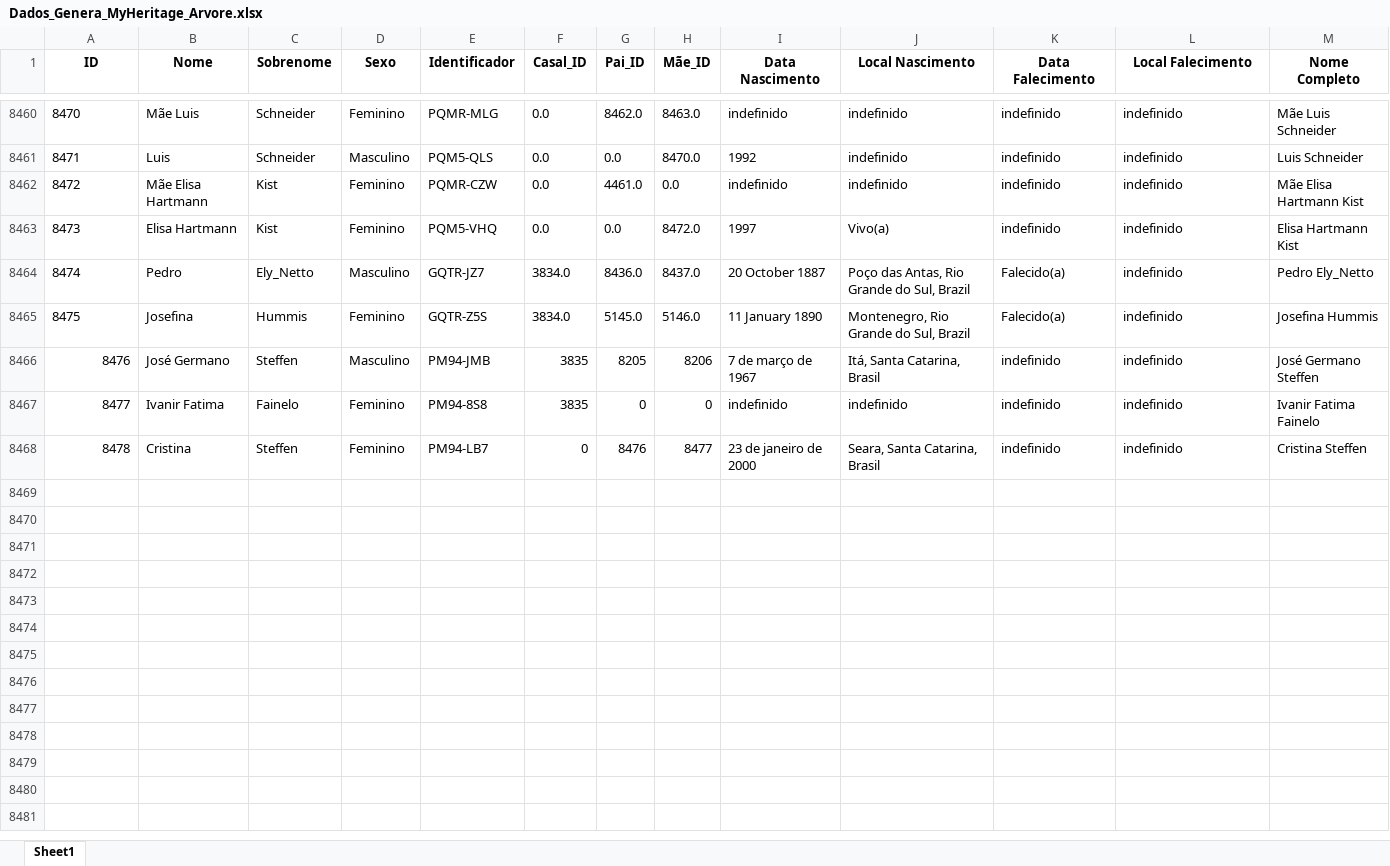
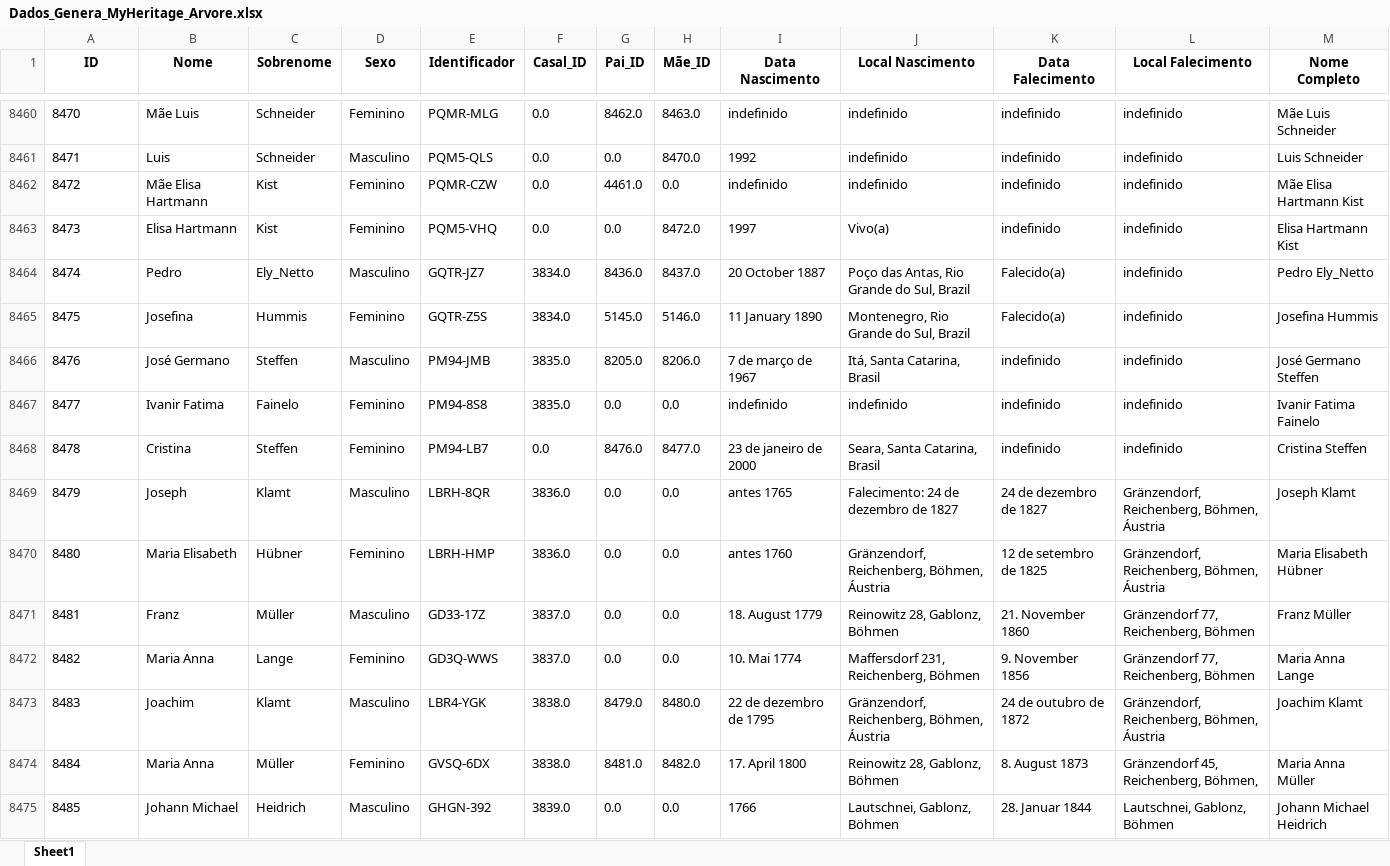
Before and after one commit to FernandoBC23/Projeto_Genetica_Teste, an Excel workbook: datasets/Dados_Genera_MyHeritage_Arvore.xlsx, sheet Sheet1, drawn as a sheet; only a part is shown, gaps mark what is left out; values as stored, in another font and other column widths than the file's, no borders; the diff covers the shown part only; the diff names each change by its address in the sheet, - before the commit and + after, or states it on an @@ line.

Commit message:
Atualização Dados

```diff
--- a/datasets/Dados_Genera_MyHeritage_Arvore.xlsx (sheet Sheet1)
+++ b/datasets/Dados_Genera_MyHeritage_Arvore.xlsx (sheet Sheet1)
-A8466:A8468 alignment: right
+A8466:A8468 alignment: left
-F8466:F8467 (Casal_ID): 3835
+F8466:F8467 (Casal_ID): 3835.0
-G8466 (Pai_ID): 8205
+G8466 (Pai_ID): 8205.0
-H8466 (Mãe_ID): 8206
+H8466 (Mãe_ID): 8206.0
-G8467 (Pai_ID): 0
+G8467 (Pai_ID): 0.0
-H8467 (Mãe_ID): 0
+H8467 (Mãe_ID): 0.0
-F8468 (Casal_ID): 0
+F8468 (Casal_ID): 0.0
-G8468 (Pai_ID): 8476
+G8468 (Pai_ID): 8476.0
-H8468 (Mãe_ID): 8477
+H8468 (Mãe_ID): 8477.0
+row 8469: 8479 | Joseph | Klamt | Masculino | LBRH-8QR | 3836.0 | 0.0 | 0.0 | antes 1765 | Falecimento: 24 de dezembro de 1827 | 24 de dezembro de 1827 | Gränzendorf, Reichenberg, Böhmen, Áustria | Joseph Klamt
+row 8470: 8480 | Maria Elisabeth | Hübner | Feminino | LBRH-HMP | 3836.0 | 0.0 | 0.0 | antes 1760 | Gränzendorf, Reichenberg, Böhmen, Áustria | 12 de setembro de 1825 | Gränzendorf, Reichenberg, Böhmen, Áustria | Maria Elisabeth Hübner
+row 8471: 8481 | Franz | Müller | Masculino | GD33-17Z | 3837.0 | 0.0 | 0.0 | 18. August 1779 | Reinowitz 28, Gablonz, Böhmen | 21. November 1860 | Gränzendorf 77, Reichenberg, Böhmen | Franz Müller
+row 8472: 8482 | Maria Anna | Lange | Feminino | GD3Q-WWS | 3837.0 | 0.0 | 0.0 | 10. Mai 1774 | Maffersdorf 231, Reichenberg, Böhmen | 9. November 1856 | Gränzendorf 77, Reichenberg, Böhmen | Maria Anna Lange
+row 8473: 8483 | Joachim | Klamt | Masculino | LBR4-YGK | 3838.0 | 8479.0 | 8480.0 | 22 de dezembro de 1795 | Gränzendorf, Reichenberg, Böhmen, Áustria | 24 de outubro de 1872 | Gränzendorf, Reichenberg, Böhmen, Áustria | Joachim Klamt
+row 8474: 8484 | Maria Anna | Müller | Feminino | GVSQ-6DX | 3838.0 | 8481.0 | 8482.0 | 17. April 1800 | Reinowitz 28, Gablonz, Böhmen | 8. August 1873 | Gränzendorf 45, Reichenberg, Böhmen, | Maria Anna Müller
+row 8475: 8485 | Johann Michael | Heidrich | Masculino | GHGN-392 | 3839.0 | 0.0 | 0.0 | 1766 | Lautschnei, Gablonz, Böhmen | 28. Januar 1844 | Lautschnei, Gablonz, Böhmen | Johann Michael Heidrich
```
Also changed, not shown: 37 added rows and 2 edited cells elsewhere in this sheet.
